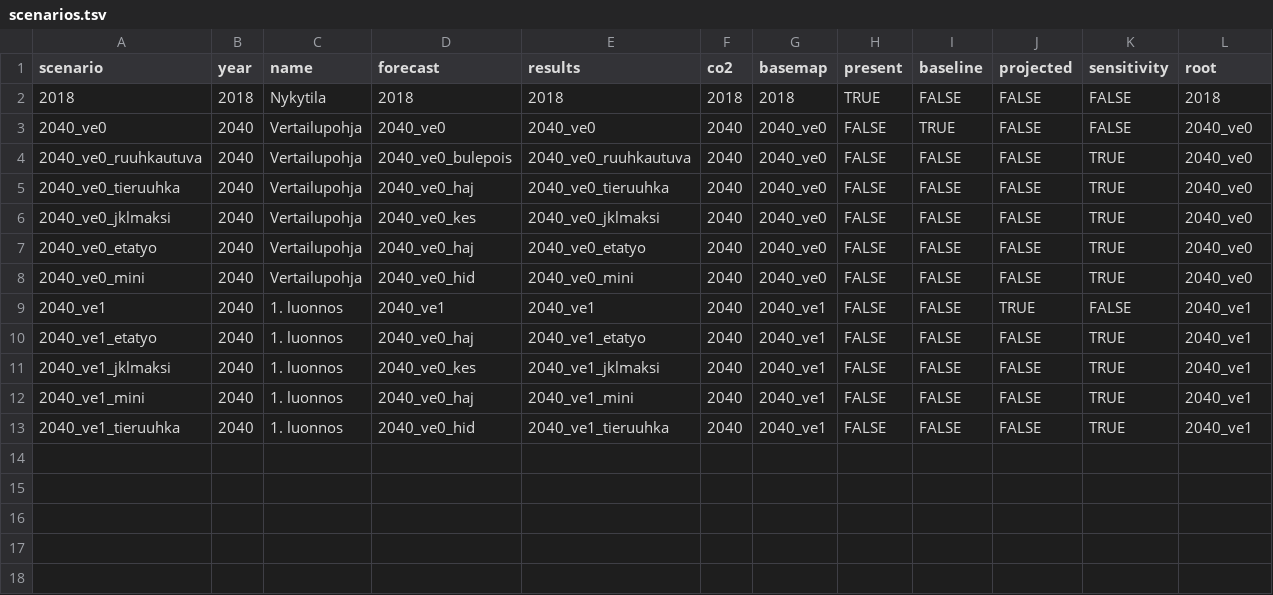
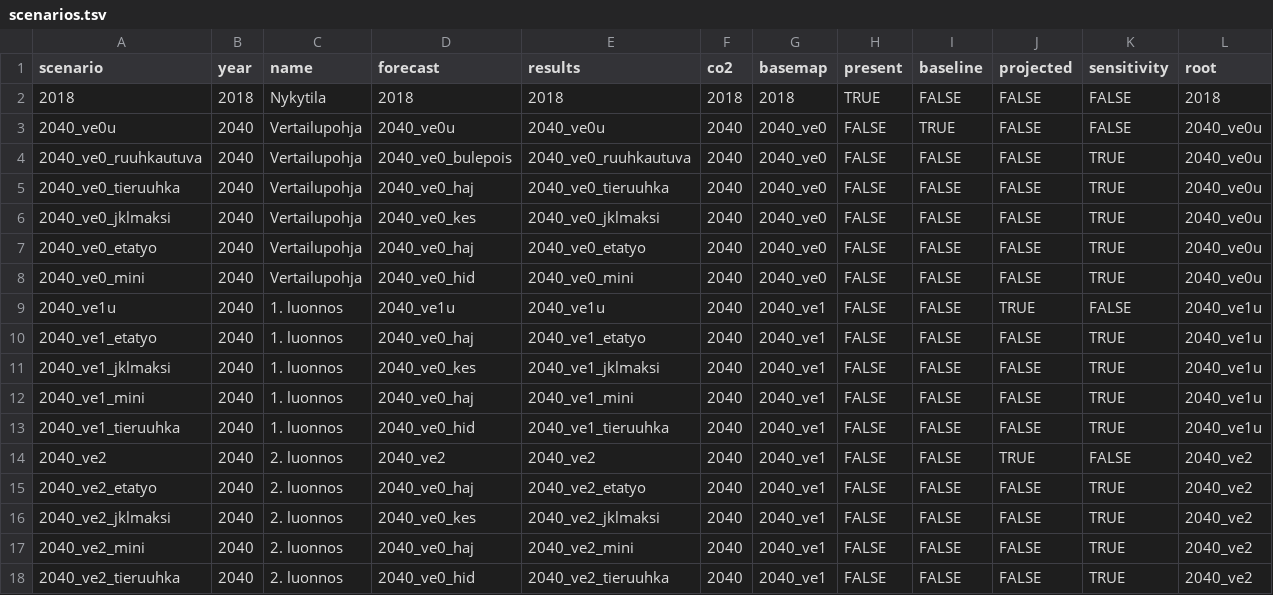
Before and after one commit to HSLdevcom/mal-effect-calculations, a TSV file: scenarios.tsv, drawn as a sheet.

```diff
--- a/scenarios.tsv
+++ b/scenarios.tsv
@@ -2,12 +2,17 @@ scenario	year	name	forecast	results	co2	basemap	present	baseline	projected	sensi
 2018	2018	Nykytila	2018	2018	2018	2018	TRUE	FALSE	FALSE	FALSE	2018
-2040_ve0	2040	Vertailupohja	2040_ve0	2040_ve0	2040	2040_ve0	FALSE	TRUE	FALSE	FALSE	2040_ve0
-2040_ve0_ruuhkautuva	2040	Vertailupohja	2040_ve0_bulepois	2040_ve0_ruuhkautuva	2040	2040_ve0	FALSE	FALSE	FALSE	TRUE	2040_ve0
-2040_ve0_tieruuhka	2040	Vertailupohja	2040_ve0_haj	2040_ve0_tieruuhka	2040	2040_ve0	FALSE	FALSE	FALSE	TRUE	2040_ve0
-2040_ve0_jklmaksi	2040	Vertailupohja	2040_ve0_kes	2040_ve0_jklmaksi	2040	2040_ve0	FALSE	FALSE	FALSE	TRUE	2040_ve0
-2040_ve0_etatyo	2040	Vertailupohja	2040_ve0_haj	2040_ve0_etatyo	2040	2040_ve0	FALSE	FALSE	FALSE	TRUE	2040_ve0
-2040_ve0_mini	2040	Vertailupohja	2040_ve0_hid	2040_ve0_mini	2040	2040_ve0	FALSE	FALSE	FALSE	TRUE	2040_ve0
-2040_ve1	2040	1. luonnos	2040_ve1	2040_ve1	2040	2040_ve1	FALSE	FALSE	TRUE	FALSE	2040_ve1
-2040_ve1_etatyo	2040	1. luonnos	2040_ve0_haj	2040_ve1_etatyo	2040	2040_ve1	FALSE	FALSE	FALSE	TRUE	2040_ve1
-2040_ve1_jklmaksi	2040	1. luonnos	2040_ve0_kes	2040_ve1_jklmaksi	2040	2040_ve1	FALSE	FALSE	FALSE	TRUE	2040_ve1
-2040_ve1_mini	2040	1. luonnos	2040_ve0_haj	2040_ve1_mini	2040	2040_ve1	FALSE	FALSE	FALSE	TRUE	2040_ve1
-2040_ve1_tieruuhka	2040	1. luonnos	2040_ve0_hid	2040_ve1_tieruuhka	2040	2040_ve1	FALSE	FALSE	FALSE	TRUE	2040_ve1
+2040_ve0u	2040	Vertailupohja	2040_ve0u	2040_ve0u	2040	2040_ve0	FALSE	TRUE	FALSE	FALSE	2040_ve0u
+2040_ve0_ruuhkautuva	2040	Vertailupohja	2040_ve0_bulepois	2040_ve0_ruuhkautuva	2040	2040_ve0	FALSE	FALSE	FALSE	TRUE	2040_ve0u
+2040_ve0_tieruuhka	2040	Vertailupohja	2040_ve0_haj	2040_ve0_tieruuhka	2040	2040_ve0	FALSE	FALSE	FALSE	TRUE	2040_ve0u
+2040_ve0_jklmaksi	2040	Vertailupohja	2040_ve0_kes	2040_ve0_jklmaksi	2040	2040_ve0	FALSE	FALSE	FALSE	TRUE	2040_ve0u
+2040_ve0_etatyo	2040	Vertailupohja	2040_ve0_haj	2040_ve0_etatyo	2040	2040_ve0	FALSE	FALSE	FALSE	TRUE	2040_ve0u
+2040_ve0_mini	2040	Vertailupohja	2040_ve0_hid	2040_ve0_mini	2040	2040_ve0	FALSE	FALSE	FALSE	TRUE	2040_ve0u
+2040_ve1u	2040	1. luonnos	2040_ve1u	2040_ve1u	2040	2040_ve1	FALSE	FALSE	TRUE	FALSE	2040_ve1u
+2040_ve1_etatyo	2040	1. luonnos	2040_ve0_haj	2040_ve1_etatyo	2040	2040_ve1	FALSE	FALSE	FALSE	TRUE	2040_ve1u
+2040_ve1_jklmaksi	2040	1. luonnos	2040_ve0_kes	2040_ve1_jklmaksi	2040	2040_ve1	FALSE	FALSE	FALSE	TRUE	2040_ve1u
+2040_ve1_mini	2040	1. luonnos	2040_ve0_haj	2040_ve1_mini	2040	2040_ve1	FALSE	FALSE	FALSE	TRUE	2040_ve1u
+2040_ve1_tieruuhka	2040	1. luonnos	2040_ve0_hid	2040_ve1_tieruuhka	2040	2040_ve1	FALSE	FALSE	FALSE	TRUE	2040_ve1u
+2040_ve2	2040	2. luonnos	2040_ve2	2040_ve2	2040	2040_ve1	FALSE	FALSE	TRUE	FALSE	2040_ve2
+2040_ve2_etatyo	2040	2. luonnos	2040_ve0_haj	2040_ve2_etatyo	2040	2040_ve1	FALSE	FALSE	FALSE	TRUE	2040_ve2
+2040_ve2_jklmaksi	2040	2. luonnos	2040_ve0_kes	2040_ve2_jklmaksi	2040	2040_ve1	FALSE	FALSE	FALSE	TRUE	2040_ve2
+2040_ve2_mini	2040	2. luonnos	2040_ve0_haj	2040_ve2_mini	2040	2040_ve1	FALSE	FALSE	FALSE	TRUE	2040_ve2
+2040_ve2_tieruuhka	2040	2. luonnos	2040_ve0_hid	2040_ve2_tieruuhka	2040	2040_ve1	FALSE	FALSE	FALSE	TRUE	2040_ve2
```
Also changed, not shown: 7 other files.
